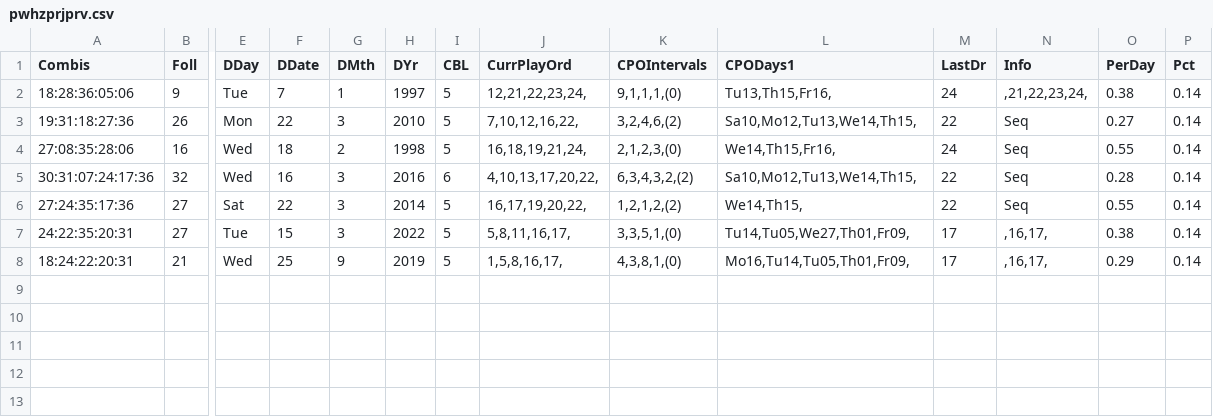
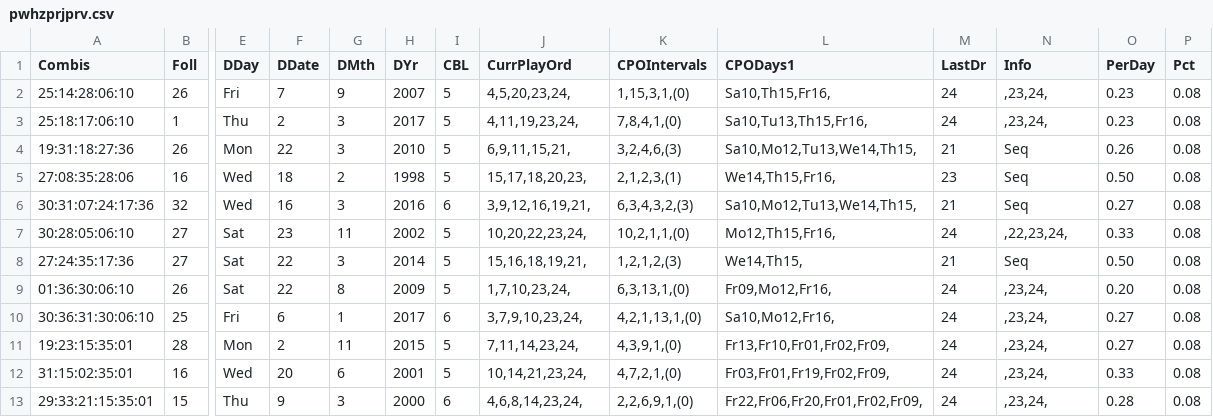
Before and after one commit to csnlcbtt/wix, a CSV file: csv/pwhzprjprv.csv, drawn as a sheet; only a part is shown, gaps mark what is left out; removed rows and columns are numbered as before the commit, all else as after; rows hold the shown columns only; the diff names each change by its address in the sheet, - before the commit and + after, or states it on an @@ line.

```diff
--- a/csv/pwhzprjprv.csv
+++ b/csv/pwhzprjprv.csv
-row 2: 18:28:36:05:06 | 9 | Tue | 7 | 1 | 1997 | 5 | 12,21,22,23,24, | 9,1,1,1,(0) | Tu13,Th15,Fr16, | 24 | ,21,22,23,24, | 0.38 | 0.14
+row 2: 25:14:28:06:10 | 26 | Fri | 7 | 9 | 2007 | 5 | 4,5,20,23,24, | 1,15,3,1,(0) | Sa10,Th15,Fr16, | 24 | ,23,24, | 0.23 | 0.08
+row 3: 25:18:17:06:10 | 1 | Thu | 2 | 3 | 2017 | 5 | 4,11,19,23,24, | 7,8,4,1,(0) | Sa10,Tu13,Th15,Fr16, | 24 | ,23,24, | 0.23 | 0.08
-J4 (CurrPlayOrd): 7,10,12,16,22,
+J4 (CurrPlayOrd): 6,9,11,15,21,
-K4 (CPOIntervals): 3,2,4,6,(2)
+K4 (CPOIntervals): 3,2,4,6,(3)
-M4 (LastDr): 22
+M4 (LastDr): 21
-O4 (PerDay): 0.27
+O4 (PerDay): 0.26
-P4:P6 (Pct): 0.14
+P4:P6 (Pct): 0.08
-J5 (CurrPlayOrd): 16,18,19,21,24,
+J5 (CurrPlayOrd): 15,17,18,20,23,
-K5 (CPOIntervals): 2,1,2,3,(0)
+K5 (CPOIntervals): 2,1,2,3,(1)
-M5 (LastDr): 24
+M5 (LastDr): 23
-O5 (PerDay): 0.55
+O5 (PerDay): 0.50
-J6 (CurrPlayOrd): 4,10,13,17,20,22,
+J6 (CurrPlayOrd): 3,9,12,16,19,21,
-K6 (CPOIntervals): 6,3,4,3,2,(2)
+K6 (CPOIntervals): 6,3,4,3,2,(3)
-M6 (LastDr): 22
+M6 (LastDr): 21
-O6 (PerDay): 0.28
+O6 (PerDay): 0.27
+row 7: 30:28:05:06:10 | 27 | Sat | 23 | 11 | 2002 | 5 | 10,20,22,23,24, | 10,2,1,1,(0) | Mo12,Th15,Fr16, | 24 | ,22,23,24, | 0.33 | 0.08
-J8 (CurrPlayOrd): 16,17,19,20,22,
+J8 (CurrPlayOrd): 15,16,18,19,21,
-K8 (CPOIntervals): 1,2,1,2,(2)
+K8 (CPOIntervals): 1,2,1,2,(3)
-M8 (LastDr): 22
+M8 (LastDr): 21
-O8 (PerDay): 0.55
+O8 (PerDay): 0.50
-P8 (Pct): 0.14
+P8 (Pct): 0.08
-row 7: 24:22:35:20:31 | 27 | Tue | 15 | 3 | 2022 | 5 | 5,8,11,16,17, | 3,3,5,1,(0) | Tu14,Tu05,We27,Th01,Fr09, | 17 | ,16,17, | 0.38 | 0.14
-row 8: 18:24:22:20:31 | 21 | Wed | 25 | 9 | 2019 | 5 | 1,5,8,16,17, | 4,3,8,1,(0) | Mo16,Tu14,Tu05,Th01,Fr09, | 17 | ,16,17, | 0.29 | 0.14
+row 9: 01:36:30:06:10 | 26 | Sat | 22 | 8 | 2009 | 5 | 1,7,10,23,24, | 6,3,13,1,(0) | Fr09,Mo12,Fr16, | 24 | ,23,24, | 0.20 | 0.08
+row 10: 30:36:31:30:06:10 | 25 | Fri | 6 | 1 | 2017 | 6 | 3,7,9,10,23,24, | 4,2,1,13,1,(0) | Sa10,Mo12,Fr16, | 24 | ,23,24, | 0.27 | 0.08
+row 11: 19:23:15:35:01 | 28 | Mon | 2 | 11 | 2015 | 5 | 7,11,14,23,24, | 4,3,9,1,(0) | Fr13,Fr10,Fr01,Fr02,Fr09, | 24 | ,23,24, | 0.27 | 0.08
+row 12: 31:15:02:35:01 | 16 | Wed | 20 | 6 | 2001 | 5 | 10,14,21,23,24, | 4,7,2,1,(0) | Fr03,Fr01,Fr19,Fr02,Fr09, | 24 | ,23,24, | 0.33 | 0.08
+row 13: 29:33:21:15:35:01 | 15 | Thu | 9 | 3 | 2000 | 6 | 4,6,8,14,23,24, | 2,2,6,9,1,(0) | Fr22,Fr06,Fr20,Fr01,Fr02,Fr09, | 24 | ,23,24, | 0.28 | 0.08
```
Also changed, not shown: csv/p2hznhist.csv, csv/p2wkass.csv, 26 other files.
